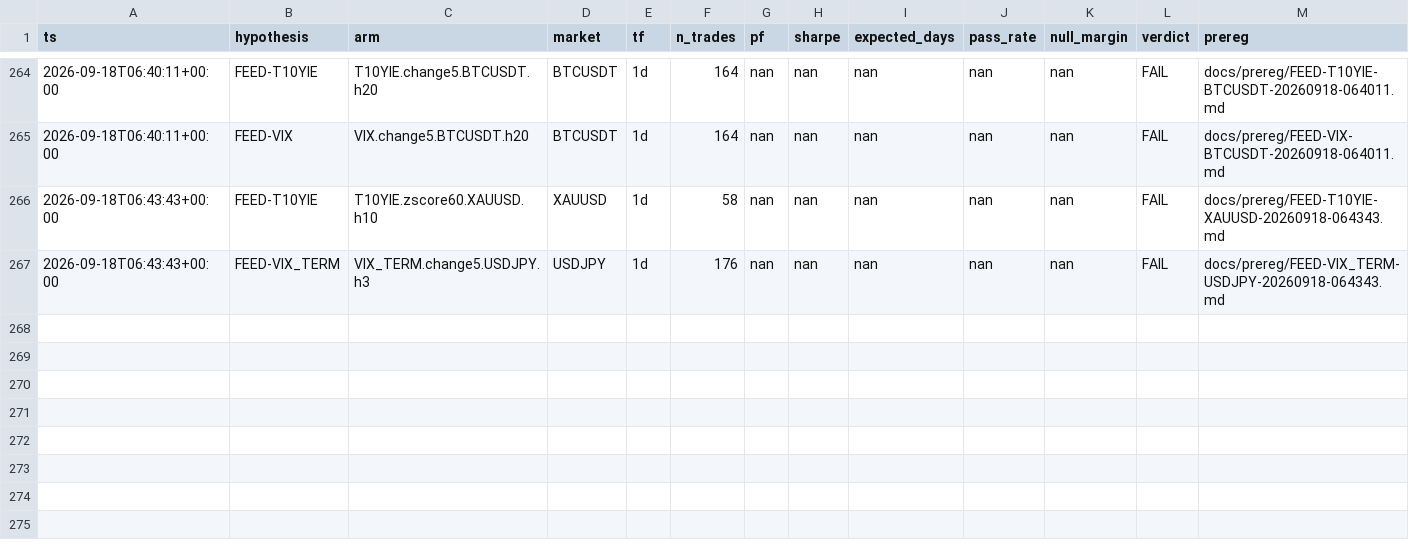
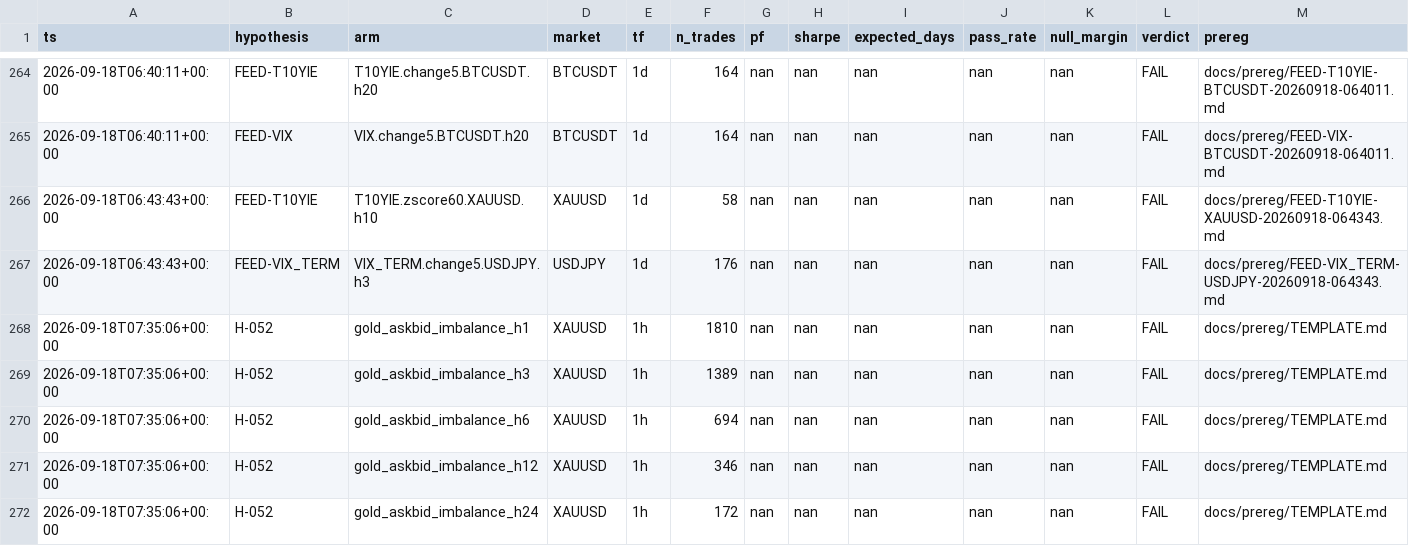
Before and after one commit to KristijonasSim/prop_lab, a CSV file: backtests/ledger.csv, drawn as a sheet; only a part is shown, gaps mark what is left out; rows hold the shown columns only; the diff names each change by its address in the sheet, - before the commit and + after, or states it on an @@ line.

```diff
--- a/backtests/ledger.csv
+++ b/backtests/ledger.csv
+row 268: 2026-09-18T07:35:06+00:00 | H-052 | gold_askbid_imbalance_h1 | XAUUSD | 1h | 1810 | nan | nan | nan | nan | nan | FAIL | docs/prereg/TEMPLATE.md
+row 269: 2026-09-18T07:35:06+00:00 | H-052 | gold_askbid_imbalance_h3 | XAUUSD | 1h | 1389 | nan | nan | nan | nan | nan | FAIL | docs/prereg/TEMPLATE.md
+row 270: 2026-09-18T07:35:06+00:00 | H-052 | gold_askbid_imbalance_h6 | XAUUSD | 1h | 694 | nan | nan | nan | nan | nan | FAIL | docs/prereg/TEMPLATE.md
+row 271: 2026-09-18T07:35:06+00:00 | H-052 | gold_askbid_imbalance_h12 | XAUUSD | 1h | 346 | nan | nan | nan | nan | nan | FAIL | docs/prereg/TEMPLATE.md
+row 272: 2026-09-18T07:35:06+00:00 | H-052 | gold_askbid_imbalance_h24 | XAUUSD | 1h | 172 | nan | nan | nan | nan | nan | FAIL | docs/prereg/TEMPLATE.md
```
Also changed, not shown: 1 other file.
